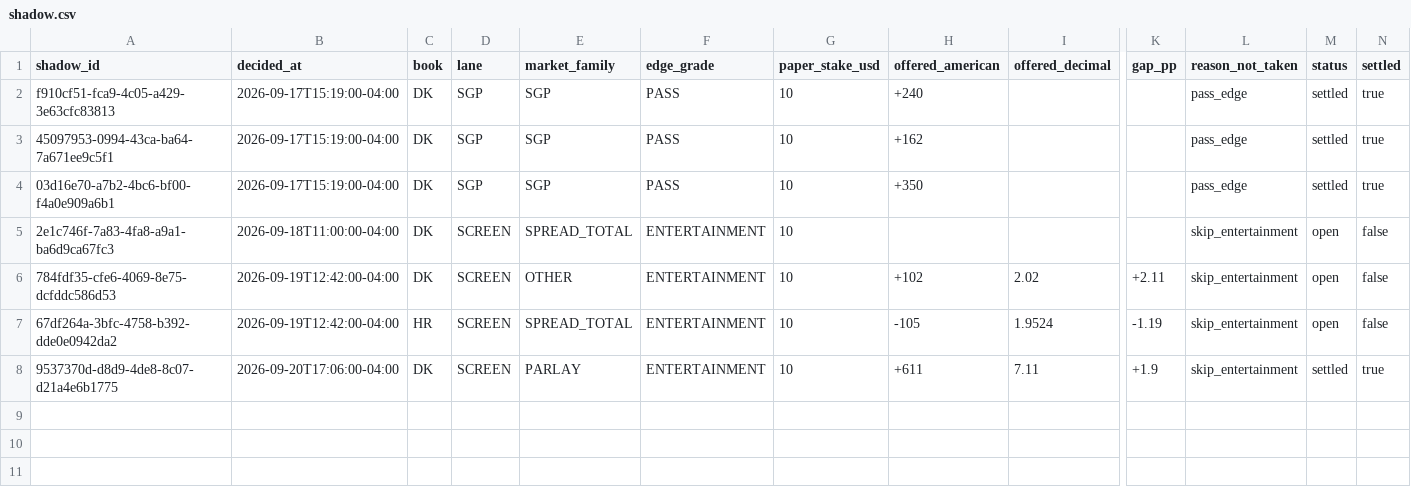
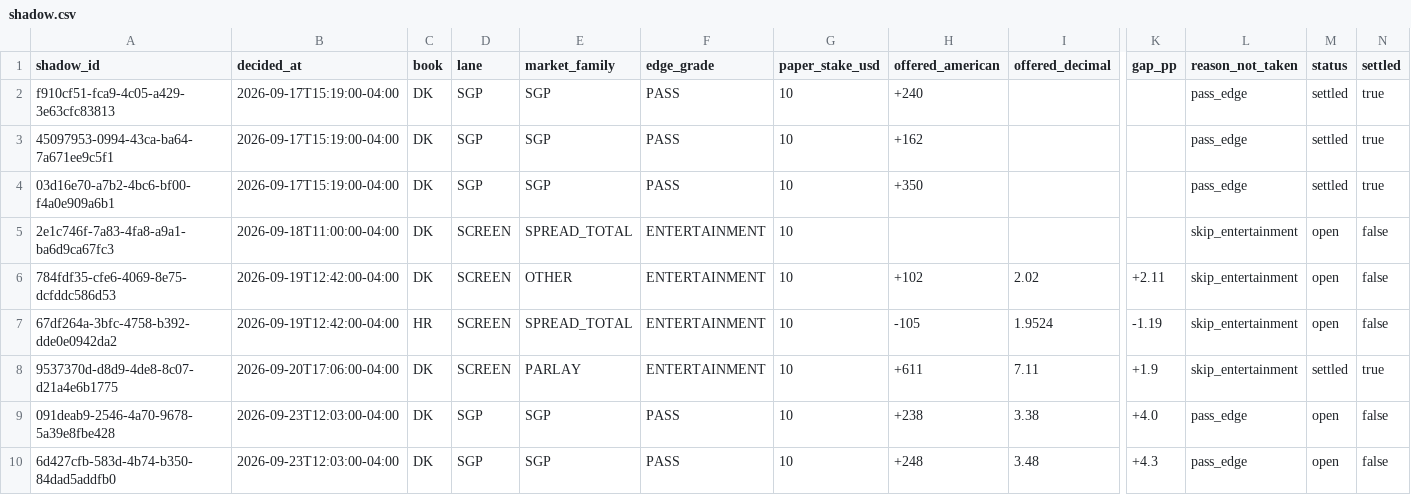
Before and after one commit to eriktorresh/nfl-ledger, a CSV file: data/shadow.csv, drawn as a sheet; only a part is shown, gaps mark what is left out; rows hold the shown columns only; the diff names each change by its address in the sheet, - before the commit and + after, or states it on an @@ line.

```diff
--- a/data/shadow.csv
+++ b/data/shadow.csv
+row 9: 091deab9-2546-4a70-9678-5a39e8fbe428 | 2026-09-23T12:03:00-04:00 | DK | SGP | SGP | PASS | 10 | +238 | 3.38 | +4.0 | pass_edge | open | false
+row 10: 6d427cfb-583d-4b74-b350-84dad5addfb0 | 2026-09-23T12:03:00-04:00 | DK | SGP | SGP | PASS | 10 | +248 | 3.48 | +4.3 | pass_edge | open | false
```
Also changed, not shown: data/shadow_legs.csv.
